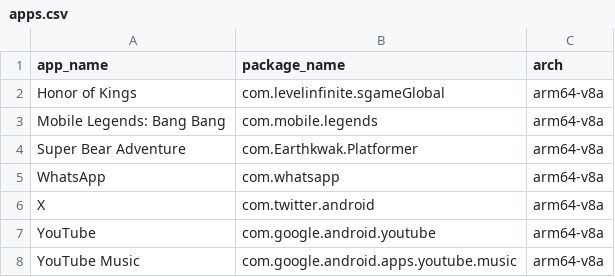
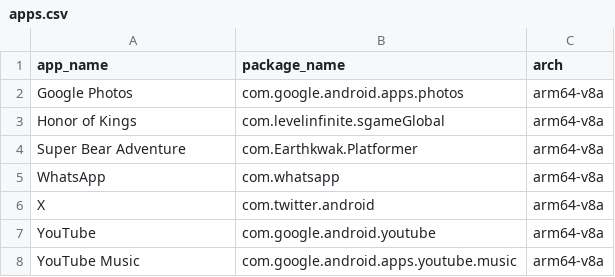
Before and after one commit to chihafuyu/Googlag-Bucket, a CSV file: apps.csv, drawn as a sheet; removed rows and columns are numbered as before the commit, all else as after; the diff names each change by its address in the sheet, - before the commit and + after, or states it on an @@ line.

Commit message:
chore: update app list

```diff
--- a/apps.csv
+++ b/apps.csv
+row 2: Google Photos | com.google.android.apps.photos | arm64-v8a
-row 3: Mobile Legends: Bang Bang | com.mobile.legends | arm64-v8a
```
